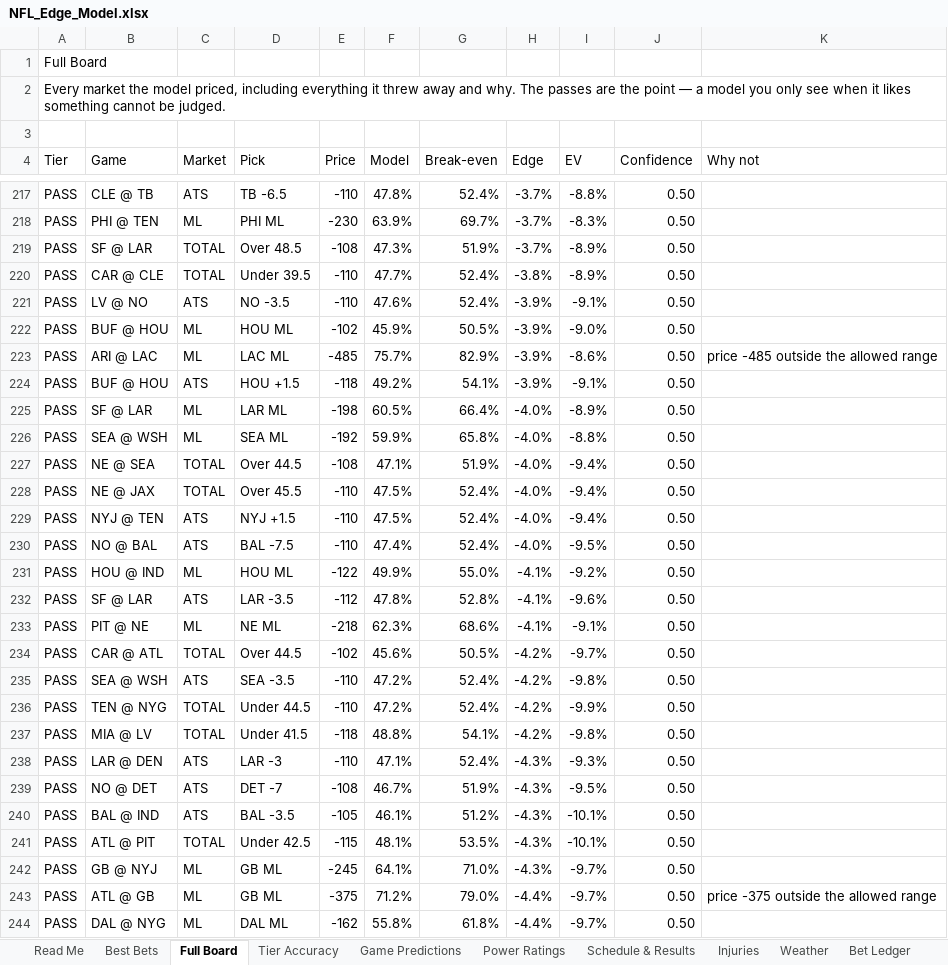
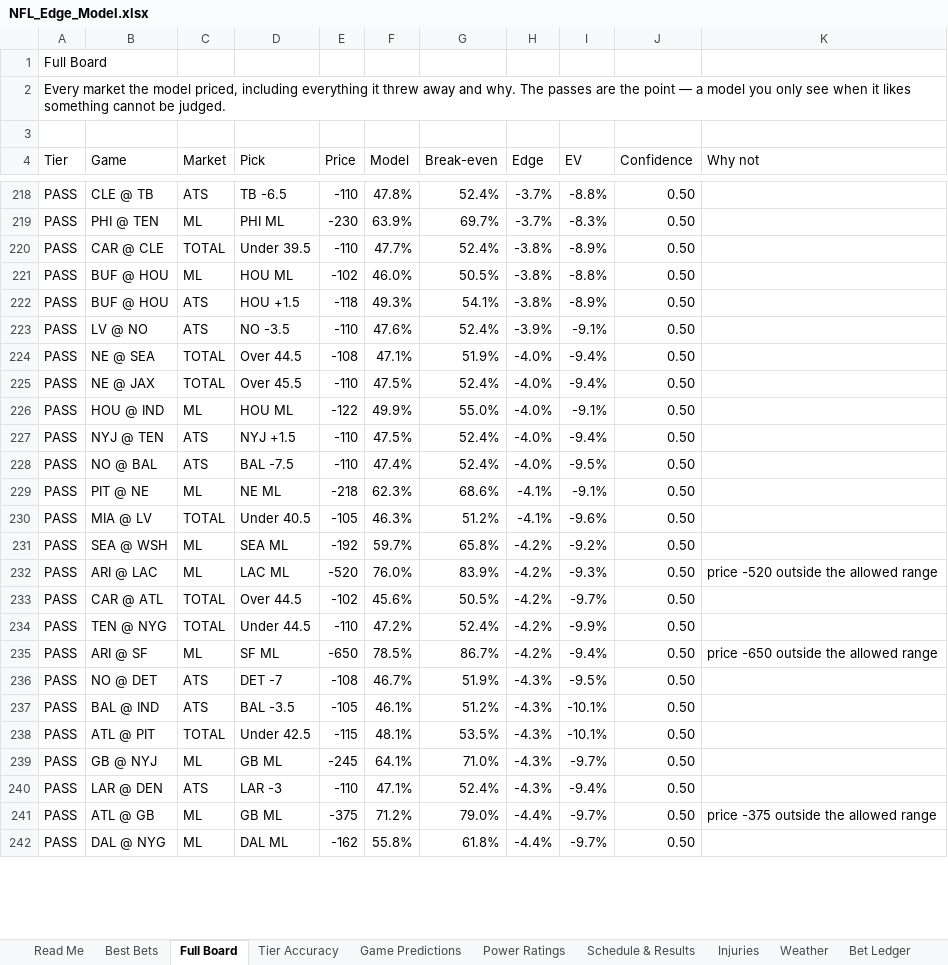
Before and after one commit to CHILLYCHILLY14/nfl-edge, an Excel workbook: NFL_Edge_Model.xlsx, sheet Full Board, drawn as a sheet; only a part is shown, gaps mark what is left out; values as stored, in another font and other column widths than the file's, no cell formats; table styles not drawn; removed rows and columns are numbered as before the commit, all else as after; the diff covers the shown part only; the diff names each change by its address in the sheet, - before the commit and + after, or states it on an @@ line.

```diff
--- a/NFL_Edge_Model.xlsx (sheet Full Board)
+++ b/NFL_Edge_Model.xlsx (sheet Full Board)
-row 219: PASS | SF @ LAR | TOTAL | Over 48.5 | -108 | 47.3% | 51.9% | -3.7% | -8.9% | 0.50
+row 221: PASS | BUF @ HOU | ML | HOU ML | -102 | 46.0% | 50.5% | -3.8% | -8.8% | 0.50
+row 222: PASS | BUF @ HOU | ATS | HOU +1.5 | -118 | 49.3% | 54.1% | -3.8% | -8.9% | 0.50
-row 222: PASS | BUF @ HOU | ML | HOU ML | -102 | 45.9% | 50.5% | -3.9% | -9.0% | 0.50
-row 223: PASS | ARI @ LAC | ML | LAC ML | -485 | 75.7% | 82.9% | -3.9% | -8.6% | 0.50 | price -485 outside the allowed range
-row 224: PASS | BUF @ HOU | ATS | HOU +1.5 | -118 | 49.2% | 54.1% | -3.9% | -9.1% | 0.50
-row 225: PASS | SF @ LAR | ML | LAR ML | -198 | 60.5% | 66.4% | -4.0% | -8.9% | 0.50
-row 226: PASS | SEA @ WSH | ML | SEA ML | -192 | 59.9% | 65.8% | -4.0% | -8.8% | 0.50
+row 226: PASS | HOU @ IND | ML | HOU ML | -122 | 49.9% | 55.0% | -4.0% | -9.1% | 0.50
-row 231: PASS | HOU @ IND | ML | HOU ML | -122 | 49.9% | 55.0% | -4.1% | -9.2% | 0.50
-row 232: PASS | SF @ LAR | ATS | LAR -3.5 | -112 | 47.8% | 52.8% | -4.1% | -9.6% | 0.50
+row 230: PASS | MIA @ LV | TOTAL | Under 40.5 | -105 | 46.3% | 51.2% | -4.1% | -9.6% | 0.50
+row 231: PASS | SEA @ WSH | ML | SEA ML | -192 | 59.7% | 65.8% | -4.2% | -9.2% | 0.50
+row 232: PASS | ARI @ LAC | ML | LAC ML | -520 | 76.0% | 83.9% | -4.2% | -9.3% | 0.50 | price -520 outside the allowed range
-row 235: PASS | SEA @ WSH | ATS | SEA -3.5 | -110 | 47.2% | 52.4% | -4.2% | -9.8% | 0.50
-B235 (Game): MIA @ LV
+B235 (Game): ARI @ SF
-C235 (Market): TOTAL
+C235 (Market): ML
-D235 (Pick): Under 41.5
+D235 (Pick): SF ML
-E235 (Price): -118
+E235 (Price): -650
-F235 (Model): 48.8%
+F235 (Model): 78.5%
-G235 (Break-even): 54.1%
+G235 (Break-even): 86.7%
-I235 (EV): -9.8%
+I235 (EV): -9.4%
-K235 (Why not): (empty)
+K235 (Why not): price -650 outside the allowed range
-row 238: PASS | LAR @ DEN | ATS | LAR -3 | -110 | 47.1% | 52.4% | -4.3% | -9.3% | 0.50
+row 240: PASS | LAR @ DEN | ATS | LAR -3 | -110 | 47.1% | 52.4% | -4.3% | -9.4% | 0.50
```
Also changed, not shown: 35 added rows, 32 removed rows, 2 moved rows and 117 edited cells elsewhere in this sheet, sheet Injuries, sheet Best Bets, sheet Bet Ledger, sheet Power Ratings, sheet Weather, sheet Game Predictions, 3 more sheets, cell formats, 21 other files.
